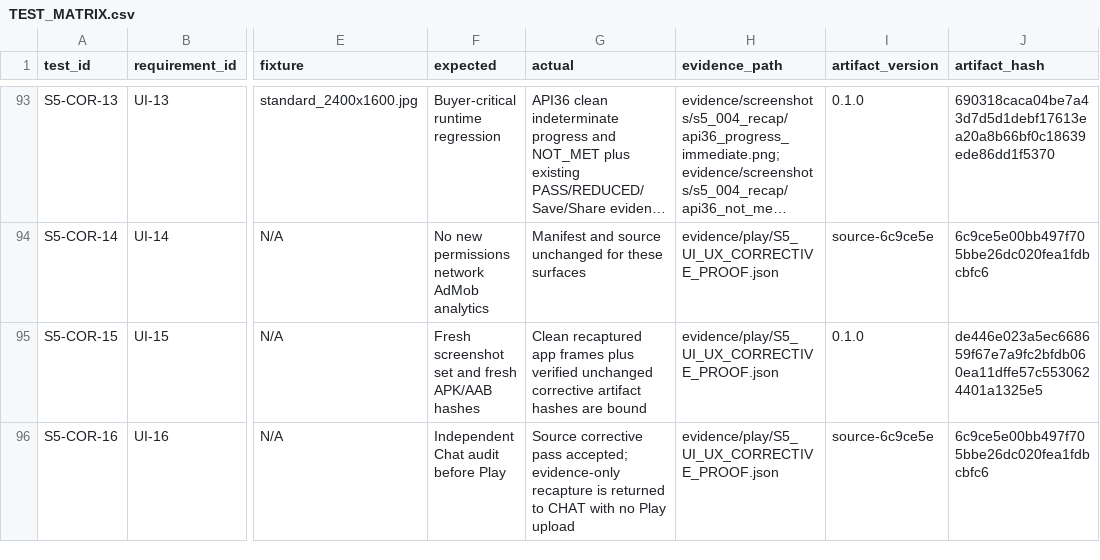
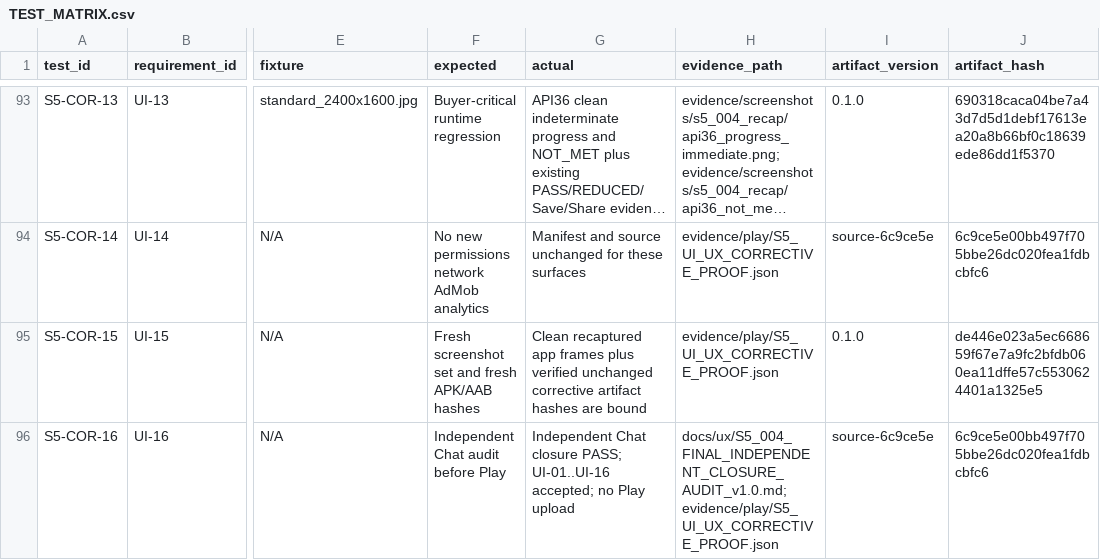
Before and after one commit to whyarby72/upload-ready-image-compressor, a CSV file: TEST_MATRIX.csv, drawn as a sheet; only a part is shown, gaps mark what is left out; long unchanged cells end in …; the diff names each change by its address in the sheet, - before the commit and + after, or states it on an @@ line.

Commit message:
docs(s5): close UI modernization after clean recapture

```diff
--- a/TEST_MATRIX.csv
+++ b/TEST_MATRIX.csv
-G96 (actual): Source corrective pass accepted; evidence-only recapture is returned to CHAT with no Play…
+G96 (actual): Independent Chat closure PASS; UI-01..UI-16 accepted; no Play…
-H96 (evidence_path): evidence/play/S5_UI_UX_CORRECTIVE_PROOF.json
+H96 (evidence_path): docs/ux/S5_004_FINAL_INDEPENDENT_CLOSURE_AUDIT_v1.0.md; evidence/play/S5_UI_UX_CORRECTIVE_PROOF.json
```
Also changed, not shown: 6 other files.
